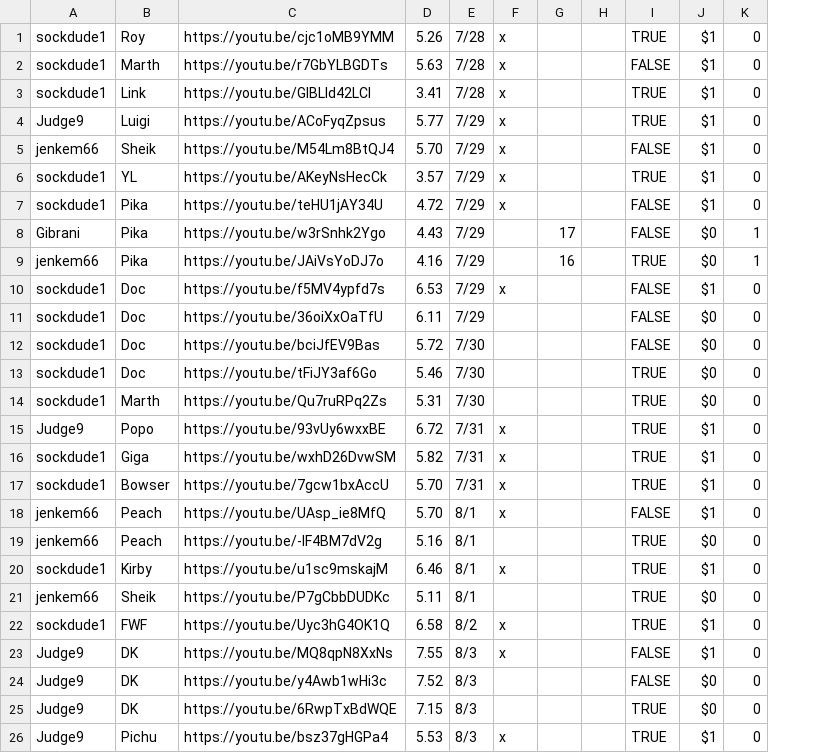
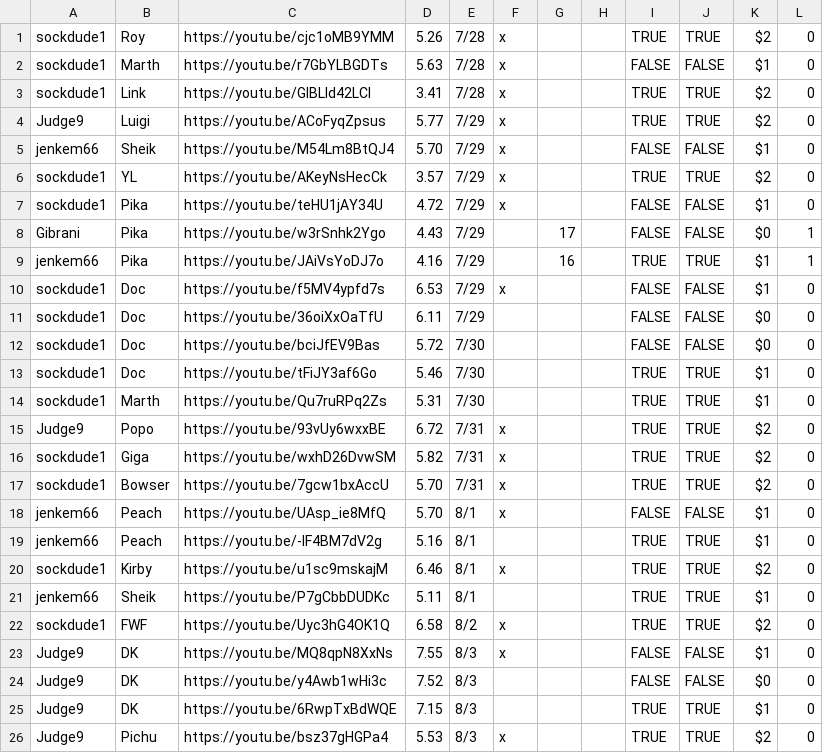
Before and after one commit to gainge/tas-matrix-marathon, a CSV file: res/data/falco.csv, drawn as a sheet; addresses are those after the commit; the diff names each change by its address in the sheet, - before the commit and + after, or states it on an @@ line.

```diff
--- a/res/data/falco.csv
+++ b/res/data/falco.csv
+column J, rows 1-26: TRUE | FALSE | TRUE | TRUE | FALSE | TRUE | FALSE | FALSE | TRUE | FALSE | FALSE | FALSE | TRUE | TRUE | TRUE | TRUE | TRUE | FALSE | TRUE | TRUE | TRUE | TRUE | FALSE | FALSE | TRUE | TRUE
-K1: $1
+K1: $2
-K3:K4: $1
+K3:K4: $2
-K6: $1
+K6: $2
-K9: $0
+K9: $1
-K13:K14: $0
+K13:K14: $1
-K15:K17: $1
+K15:K17: $2
-K19: $0
+K19: $1
-K20: $1
+K20: $2
-K21: $0
+K21: $1
-K22: $1
+K22: $2
-K25: $0
+K25: $1
-K26: $1
+K26: $2
```
Also changed, not shown: 3 other files.
